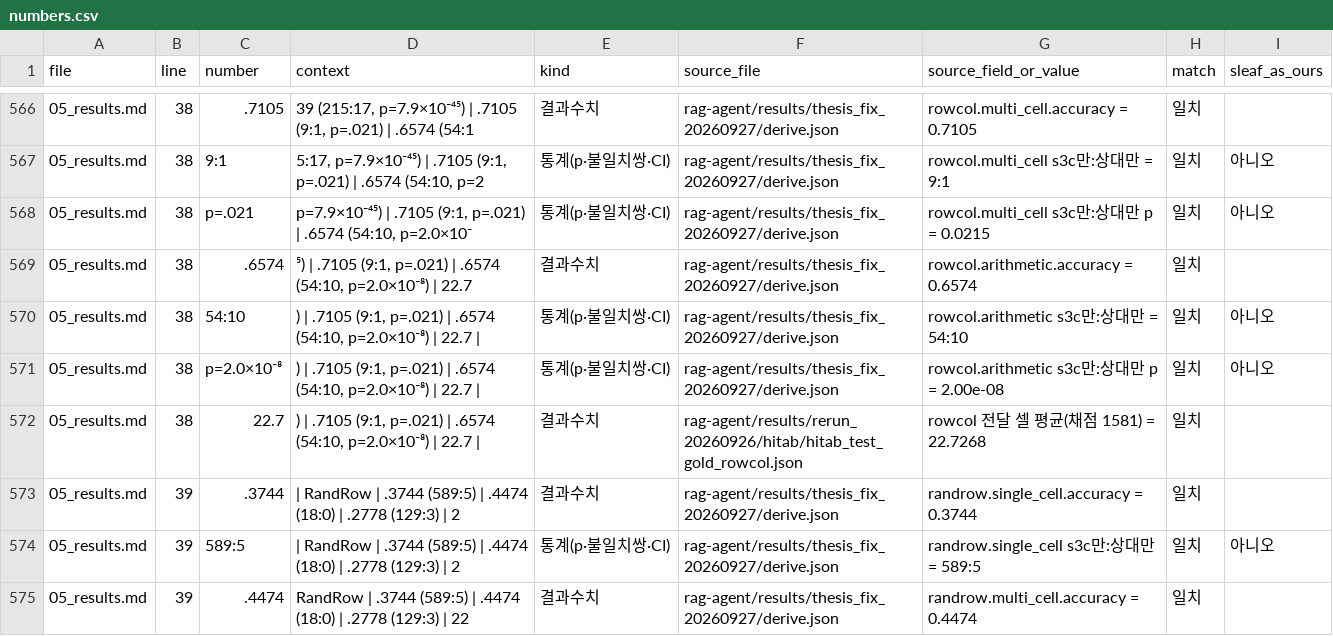
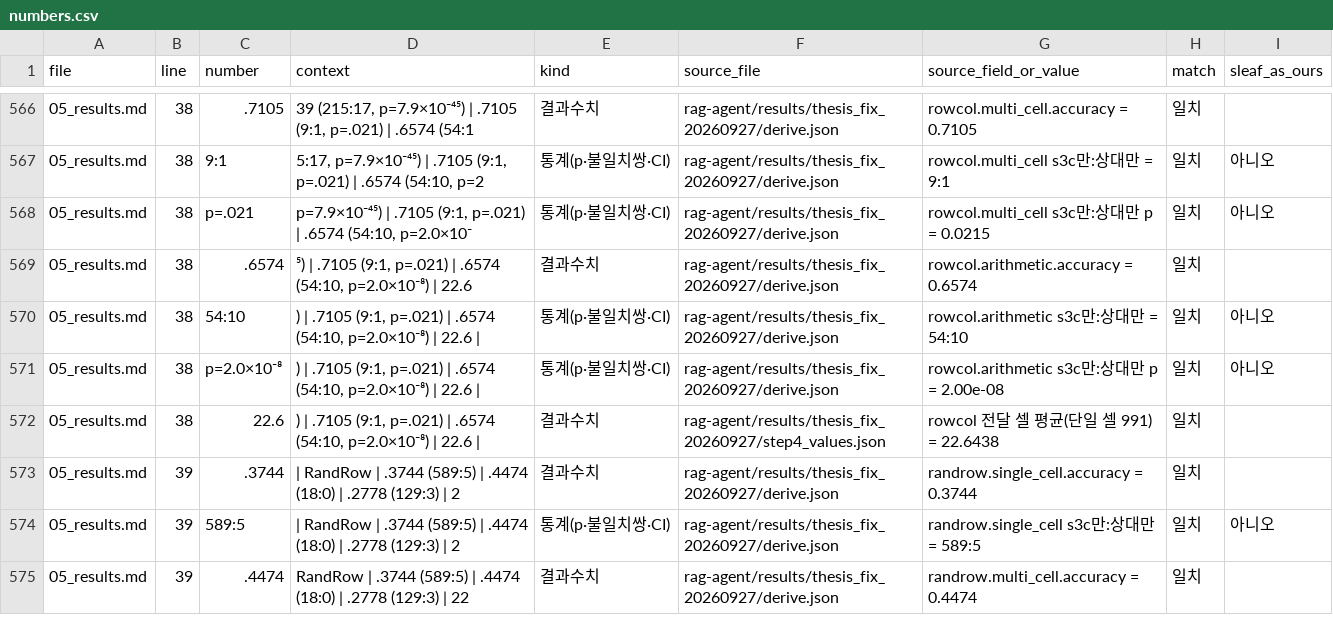
Before and after one commit to Jax0303/T2, a CSV file: rag-agent/results/thesis_numbers_20260926/numbers.csv, drawn as a sheet; only a part is shown, gaps mark what is left out; the diff covers the shown part only.

```diff
--- a/rag-agent/results/thesis_numbers_20260926/numbers.csv
+++ b/rag-agent/results/thesis_numbers_20260926/numbers.csv
@@ -568,6 +568,6 @@
 05_results.md,38,p=.021,"p=7.9×10⁻⁴⁵) | .7105 (9:1, p=.021) | .6574 (54:10, p=2.0×10⁻",통계(p·불일치쌍·CI),rag-agent/results/thesis_fix_20260927/derive.json,rowcol.multi_cell s3c만:상대만 p = 0.0215,일치,아니오
-05_results.md,38,.6574,"⁵) | .7105 (9:1, p=.021) | .6574 (54:10, p=2.0×10⁻⁸) | 22.7",결과수치,rag-agent/results/thesis_fix_20260927/derive.json,rowcol.arithmetic.accuracy = 0.6574,일치,
-05_results.md,38,54:10,") | .7105 (9:1, p=.021) | .6574 (54:10, p=2.0×10⁻⁸) | 22.7 |",통계(p·불일치쌍·CI),rag-agent/results/thesis_fix_20260927/derive.json,rowcol.arithmetic s3c만:상대만 = 54:10,일치,아니오
-05_results.md,38,p=2.0×10⁻⁸,") | .7105 (9:1, p=.021) | .6574 (54:10, p=2.0×10⁻⁸) | 22.7 |",통계(p·불일치쌍·CI),rag-agent/results/thesis_fix_20260927/derive.json,rowcol.arithmetic s3c만:상대만 p = 2.00e-08,일치,아니오
-05_results.md,38,22.7,") | .7105 (9:1, p=.021) | .6574 (54:10, p=2.0×10⁻⁸) | 22.7 |",결과수치,rag-agent/results/rerun_20260926/hitab/hitab_test_gold_rowcol.json,rowcol 전달 셀 평균(채점 1581) = 22.7268,일치,
+05_results.md,38,.6574,"⁵) | .7105 (9:1, p=.021) | .6574 (54:10, p=2.0×10⁻⁸) | 22.6",결과수치,rag-agent/results/thesis_fix_20260927/derive.json,rowcol.arithmetic.accuracy = 0.6574,일치,
+05_results.md,38,54:10,") | .7105 (9:1, p=.021) | .6574 (54:10, p=2.0×10⁻⁸) | 22.6 |",통계(p·불일치쌍·CI),rag-agent/results/thesis_fix_20260927/derive.json,rowcol.arithmetic s3c만:상대만 = 54:10,일치,아니오
+05_results.md,38,p=2.0×10⁻⁸,") | .7105 (9:1, p=.021) | .6574 (54:10, p=2.0×10⁻⁸) | 22.6 |",통계(p·불일치쌍·CI),rag-agent/results/thesis_fix_20260927/derive.json,rowcol.arithmetic s3c만:상대만 p = 2.00e-08,일치,아니오
+05_results.md,38,22.6,") | .7105 (9:1, p=.021) | .6574 (54:10, p=2.0×10⁻⁸) | 22.6 |",결과수치,rag-agent/results/thesis_fix_20260927/step4_values.json,rowcol 전달 셀 평균(단일 셀 991) = 22.6438,일치,
 05_results.md,39,.3744,| RandRow | .3744 (589:5) | .4474 (18:0) | .2778 (129:3) | 2,결과수치,rag-agent/results/thesis_fix_20260927/derive.json,randrow.single_cell.accuracy = 0.3744,일치,
```
Also changed, not shown: 47 edited cells elsewhere in this file, 5 other files.
